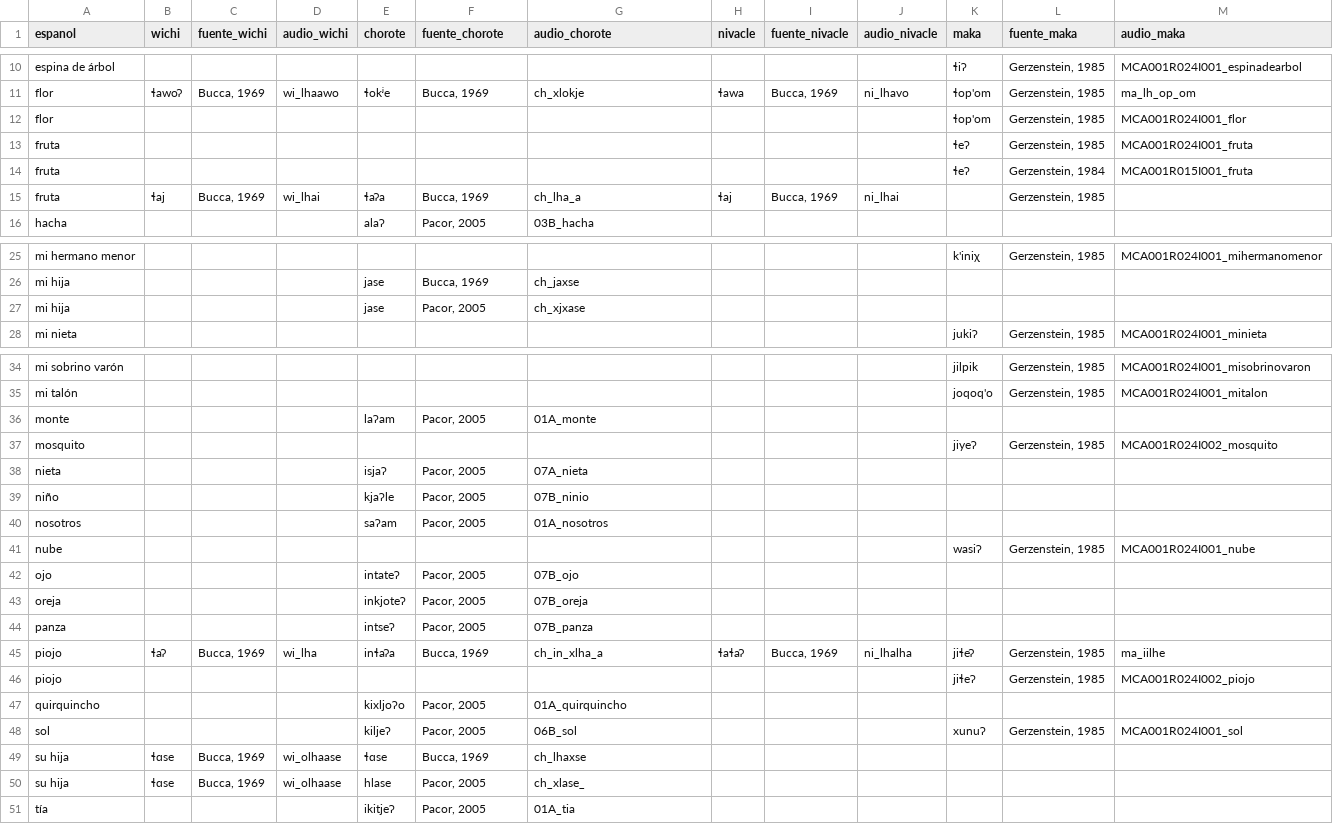
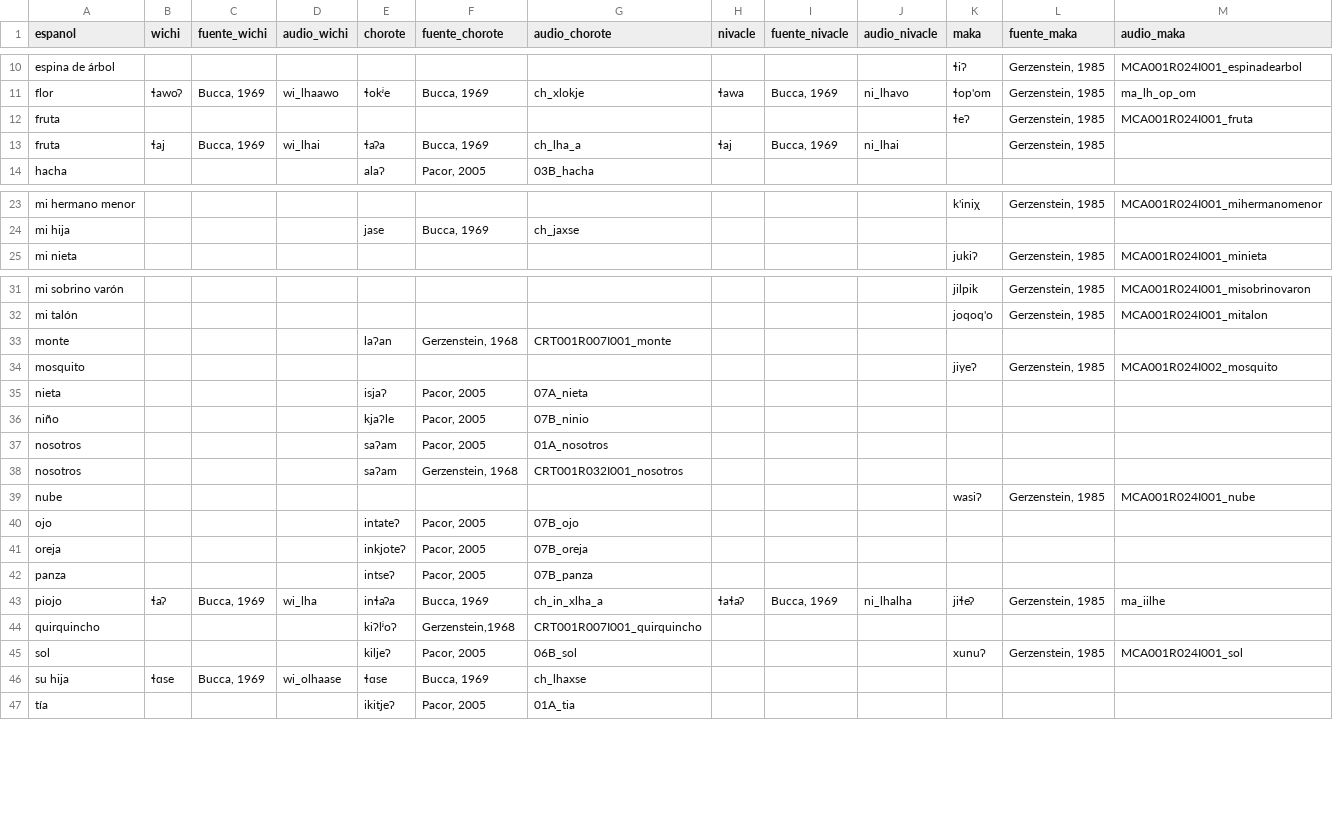
Before and after one commit to dila-ling/pict-glotales, a CSV file: _data/mataguayas-comparadas-audio.csv, drawn as a sheet; only a part is shown, gaps mark what is left out; the diff covers the shown part only.

Commit message:
update compared audios and metadata

```diff
--- a/_data/mataguayas-comparadas-audio.csv
+++ b/_data/mataguayas-comparadas-audio.csv
@@ -11,5 +11,3 @@ espina de árbol,,,,,,,,,,ɬiɁ,"Gerzenstein, 1985",MCA001R024I001_espinadearbol
 flor,ɬawoʔ,"Bucca, 1969",wi_lhaawo,ɬokʲe,"Bucca, 1969",ch_xlokje,ɬawa,"Bucca, 1969",ni_lhavo,ɬop'om,"Gerzenstein, 1985",ma_lh_op_om
-flor,,,,,,,,,,ɬop'om,"Gerzenstein, 1985",MCA001R024I001_flor
 fruta,,,,,,,,,,ɬeɁ,"Gerzenstein, 1985",MCA001R024I001_fruta
-fruta,,,,,,,,,,ɬeɁ,"Gerzenstein, 1984",MCA001R015I001_fruta
 fruta,ɬaj,"Bucca, 1969",wi_lhai,ɬaʔa,"Bucca, 1969",ch_lha_a,ɬaj,"Bucca, 1969",ni_lhai,,"Gerzenstein, 1985",
@@ -26,3 +24,2 @@ mi hermano menor,,,,,,,,,,k'iniχ,"Gerzenstein, 1985",MCA001R024I001_mihermanome
 mi hija,,,,jase,"Bucca, 1969",ch_jaxse,,,,,,
-mi hija,,,,jase,"Pacor, 2005",ch_xjxase,,,,,,
 mi nieta,,,,,,,,,,jukiɁ,"Gerzenstein, 1985",MCA001R024I001_minieta
@@ -35,3 +32,3 @@ mi sobrino varón,,,,,,,,,,jilpik ,"Gerzenstein, 1985",MCA001R024I001_misobrinov
 mi talón,,,,,,,,,,joqoq'o,"Gerzenstein, 1985",MCA001R024I001_mitalon
-monte,,,,laɁam,"Pacor, 2005",01A_monte,,,,,,
+monte,,,,laɁan,"Gerzenstein, 1968",CRT001R007I001_monte,,,,,,
 mosquito,,,,,,,,,,jiyeɁ,"Gerzenstein, 1985",MCA001R024I002_mosquito
@@ -40,2 +37,3 @@ niño,,,,kjaɁle,"Pacor, 2005",07B_ninio,,,,,,
 nosotros,,,,saɁam,"Pacor, 2005",01A_nosotros,,,,,,
+nosotros,,,,saɁam,"Gerzenstein, 1968",CRT001R032I001_nosotros,,,,,,
 nube,,,,,,,,,,wasiɁ,"Gerzenstein, 1985",MCA001R024I001_nube
@@ -45,7 +43,5 @@ panza,,,,intseɁ,"Pacor, 2005",07B_panza,,,,,,
 piojo,ɬaʔ,"Bucca, 1969",wi_lha,inɬaʔa,"Bucca, 1969",ch_in_xlha_a,ɬaɬaʔ,"Bucca, 1969",ni_lhalha,jiɬeʔ,"Gerzenstein, 1985",ma_iilhe
-piojo,,,,,,,,,,jiɬeɁ,"Gerzenstein, 1985",MCA001R024I002_piojo
-quirquincho,,,,kixljoɁo,"Pacor, 2005",01A_quirquincho,,,,,,
+quirquincho,,,,kiɁlʲoɁ,"Gerzenstein,1968",CRT001R007I001_quirquincho,,,,,,
 sol,,,,kiljeɁ,"Pacor, 2005",06B_sol,,,,xunuɁ,"Gerzenstein, 1985",MCA001R024I001_sol
 su hija,ɬɑse,"Bucca, 1969",wi_olhaase,ɬɑse,"Bucca, 1969",ch_lhaxse,,,,,,
-su hija,ɬɑse,"Bucca, 1969",wi_olhaase,hlase,"Pacor, 2005",ch_xlase_,,,,,,
 tía,,,,ikitjeɁ,"Pacor, 2005",01A_tia,,,,,,
```
Also changed, not shown: 29 added rows elsewhere in this file, 22 other files.
